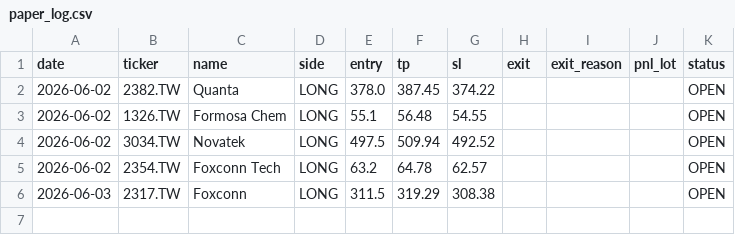
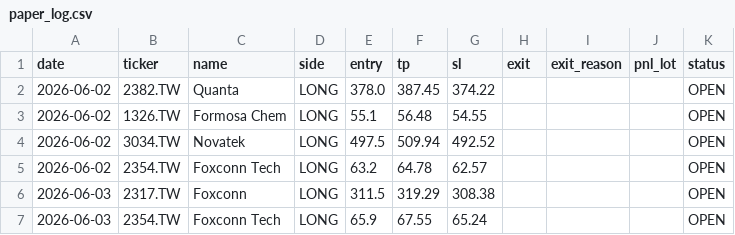
Before and after one commit to Zhengjunze31417-glitch/paper-trader, a CSV file: paper_trades/paper_log.csv, drawn as a sheet; the diff names each change by its address in the sheet, - before the commit and + after, or states it on an @@ line.

```diff
--- a/paper_trades/paper_log.csv
+++ b/paper_trades/paper_log.csv
+row 7: 2026-06-03 | 2354.TW | Foxconn Tech | LONG | 65.9 | 67.55 | 65.24 |  |  |  | OPEN
```
Also changed, not shown: 1 other file.
